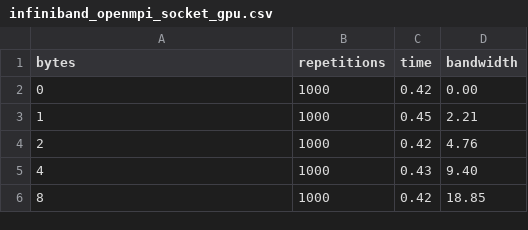
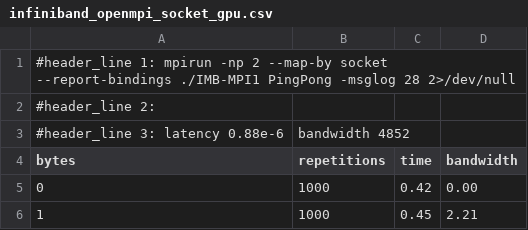
Before and after one commit to AlessandroPierro/2021Assignment01, a CSV file: section02/results/infiniband_openmpi_socket_gpu.csv, drawn as a sheet; only a part is shown; the shorter side is filled out with more unchanged rows; the diff names each change by its address in the sheet, - before the commit and + after, or states it on an @@ line.

```diff
--- a/section02/results/infiniband_openmpi_socket_gpu.csv
+++ b/section02/results/infiniband_openmpi_socket_gpu.csv
+row 1: #header_line 1: mpirun -np 2 --map-by socket --report-bindings ./IMB-MPI1 PingPong -msglog 28 2>/dev/null
+row 2: #header_line 2:
+row 3: #header_line 3: latency 0.88e-6 | bandwidth 4852
```
Also changed, not shown: section02/results/gigabit_openmpi_core.csv, section02/results/gigabit_openmpi_node.csv, 14 other files.
